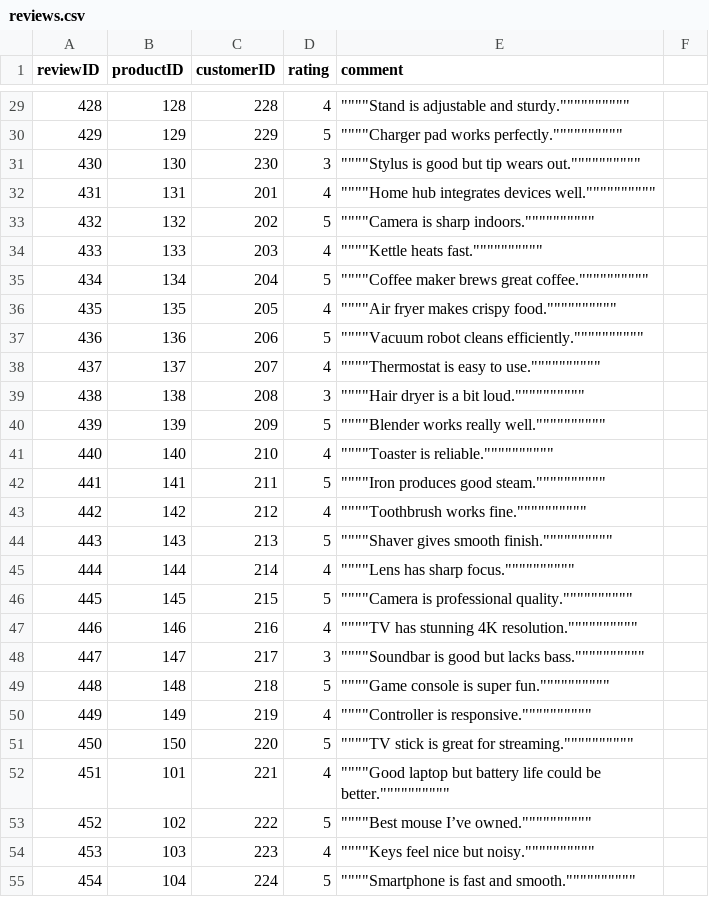
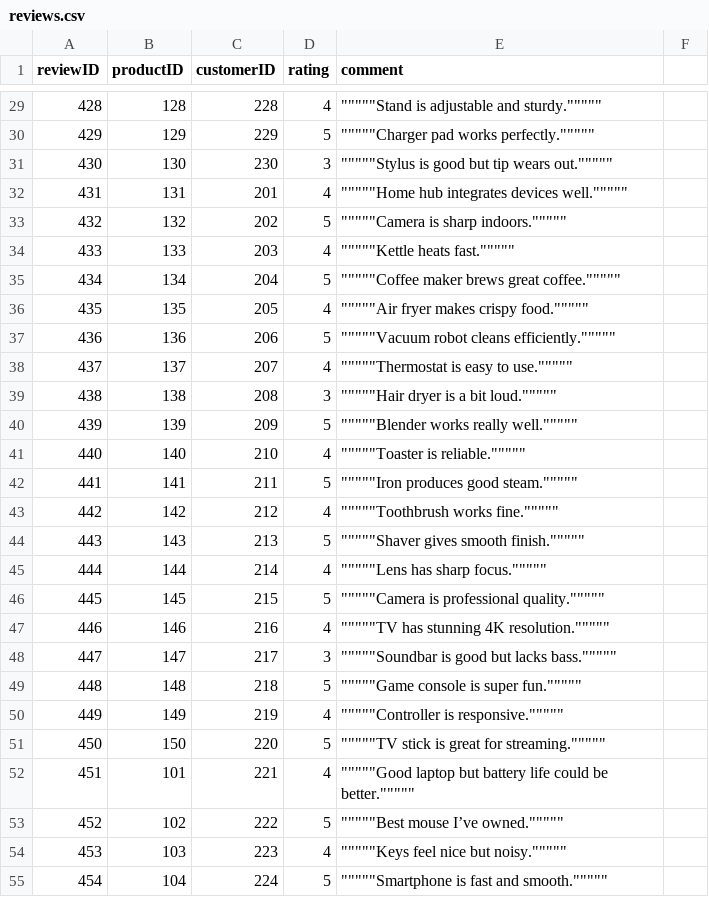
Before and after one commit to jooryA/CSC212Project-Phase1, a CSV file: dataset/reviews.csv, drawn as a sheet; only a part is shown, gaps mark what is left out; the diff covers the shown part only.

```diff
--- a/dataset/reviews.csv
+++ b/dataset/reviews.csv
@@ -29,27 +29,27 @@ reviewID,productID,customerID,rating,comment
-428,128,228,4,""""""""""Stand is adjustable and sturdy.""""""""""
-429,129,229,5,""""""""""Charger pad works perfectly.""""""""""
-430,130,230,3,""""""""""Stylus is good but tip wears out.""""""""""
-431,131,201,4,""""""""""Home hub integrates devices well.""""""""""
-432,132,202,5,""""""""""Camera is sharp indoors.""""""""""
-433,133,203,4,""""""""""Kettle heats fast.""""""""""
-434,134,204,5,""""""""""Coffee maker brews great coffee.""""""""""
-435,135,205,4,""""""""""Air fryer makes crispy food.""""""""""
-436,136,206,5,""""""""""Vacuum robot cleans efficiently.""""""""""
-437,137,207,4,""""""""""Thermostat is easy to use.""""""""""
-438,138,208,3,""""""""""Hair dryer is a bit loud.""""""""""
-439,139,209,5,""""""""""Blender works really well.""""""""""
-440,140,210,4,""""""""""Toaster is reliable.""""""""""
-441,141,211,5,""""""""""Iron produces good steam.""""""""""
-442,142,212,4,""""""""""Toothbrush works fine.""""""""""
-443,143,213,5,""""""""""Shaver gives smooth finish.""""""""""
-444,144,214,4,""""""""""Lens has sharp focus.""""""""""
-445,145,215,5,""""""""""Camera is professional quality.""""""""""
-446,146,216,4,""""""""""TV has stunning 4K resolution.""""""""""
-447,147,217,3,""""""""""Soundbar is good but lacks bass.""""""""""
-448,148,218,5,""""""""""Game console is super fun.""""""""""
-449,149,219,4,""""""""""Controller is responsive.""""""""""
-450,150,220,5,""""""""""TV stick is great for streaming.""""""""""
-451,101,221,4,""""""""""Good laptop but battery life could be better.""""""""""
-452,102,222,5,""""""""""Best mouse I’ve owned.""""""""""
-453,103,223,4,""""""""""Keys feel nice but noisy.""""""""""
-454,104,224,5,""""""""""Smartphone is fast and smooth.""""""""""
+428,128,228,4,"""""""""""Stand is adjustable and sturdy."""""""""""
+429,129,229,5,"""""""""""Charger pad works perfectly."""""""""""
+430,130,230,3,"""""""""""Stylus is good but tip wears out."""""""""""
+431,131,201,4,"""""""""""Home hub integrates devices well."""""""""""
+432,132,202,5,"""""""""""Camera is sharp indoors."""""""""""
+433,133,203,4,"""""""""""Kettle heats fast."""""""""""
+434,134,204,5,"""""""""""Coffee maker brews great coffee."""""""""""
+435,135,205,4,"""""""""""Air fryer makes crispy food."""""""""""
+436,136,206,5,"""""""""""Vacuum robot cleans efficiently."""""""""""
+437,137,207,4,"""""""""""Thermostat is easy to use."""""""""""
+438,138,208,3,"""""""""""Hair dryer is a bit loud."""""""""""
+439,139,209,5,"""""""""""Blender works really well."""""""""""
+440,140,210,4,"""""""""""Toaster is reliable."""""""""""
+441,141,211,5,"""""""""""Iron produces good steam."""""""""""
+442,142,212,4,"""""""""""Toothbrush works fine."""""""""""
+443,143,213,5,"""""""""""Shaver gives smooth finish."""""""""""
+444,144,214,4,"""""""""""Lens has sharp focus."""""""""""
+445,145,215,5,"""""""""""Camera is professional quality."""""""""""
+446,146,216,4,"""""""""""TV has stunning 4K resolution."""""""""""
+447,147,217,3,"""""""""""Soundbar is good but lacks bass."""""""""""
+448,148,218,5,"""""""""""Game console is super fun."""""""""""
+449,149,219,4,"""""""""""Controller is responsive."""""""""""
+450,150,220,5,"""""""""""TV stick is great for streaming."""""""""""
+451,101,221,4,"""""""""""Good laptop but battery life could be better."""""""""""
+452,102,222,5,"""""""""""Best mouse I’ve owned."""""""""""
+453,103,223,4,"""""""""""Keys feel nice but noisy."""""""""""
+454,104,224,5,"""""""""""Smartphone is fast and smooth."""""""""""
```
Also changed, not shown: 76 edited cells elsewhere in this file, 3 other files.
